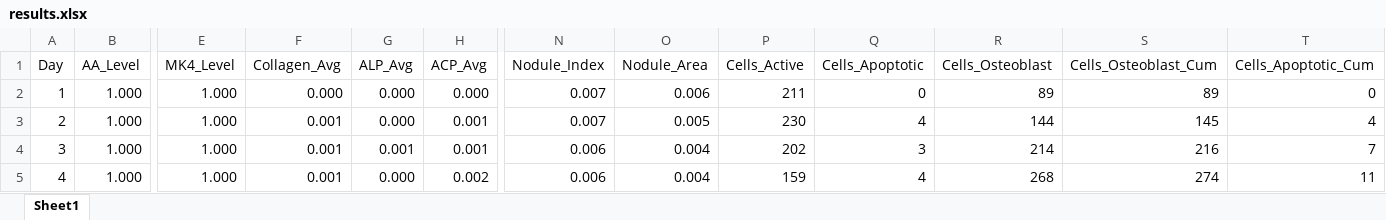
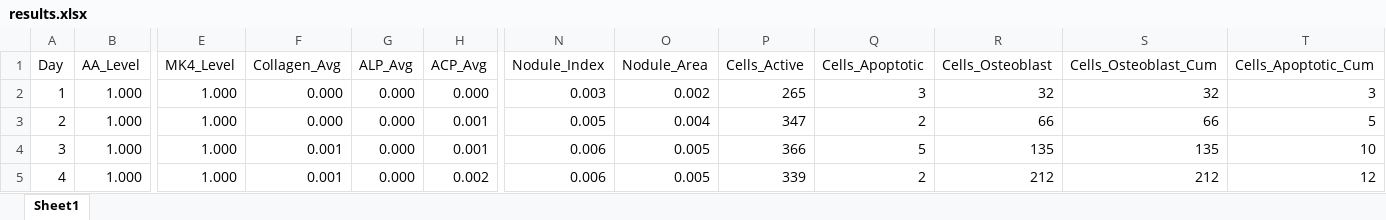
Before and after one commit to aliaslandemir/osteomin, an Excel workbook: results.xlsx, sheet Sheet1, drawn as a sheet; only a part is shown, gaps mark what is left out; values as stored, in another font and other column widths than the file's, no borders; table styles not drawn; the diff covers the shown part only; the diff names each change by its address in the sheet, - before the commit and + after, or states it on an @@ line.

```diff
--- a/results.xlsx (sheet Sheet1)
+++ b/results.xlsx (sheet Sheet1)
-N2 (Nodule_Index): 0.007
+N2 (Nodule_Index): 0.003
-O2 (Nodule_Area): 0.006
+O2 (Nodule_Area): 0.002
-P2 (Cells_Active): 211
+P2 (Cells_Active): 265
-Q2 (Cells_Apoptotic): 0
+Q2 (Cells_Apoptotic): 3
-R2 (Cells_Osteoblast): 89
+R2 (Cells_Osteoblast): 32
-S2 (Cells_Osteoblast_Cum): 89
+S2 (Cells_Osteoblast_Cum): 32
-T2 (Cells_Apoptotic_Cum): 0
+T2 (Cells_Apoptotic_Cum): 3
-F3 (Collagen_Avg): 0.001
+F3 (Collagen_Avg): 0.000
-N3 (Nodule_Index): 0.007
+N3 (Nodule_Index): 0.005
-O3 (Nodule_Area): 0.005
+O3 (Nodule_Area): 0.004
-P3 (Cells_Active): 230
+P3 (Cells_Active): 347
-Q3 (Cells_Apoptotic): 4
+Q3 (Cells_Apoptotic): 2
-R3 (Cells_Osteoblast): 144
+R3 (Cells_Osteoblast): 66
-S3 (Cells_Osteoblast_Cum): 145
+S3 (Cells_Osteoblast_Cum): 66
-T3 (Cells_Apoptotic_Cum): 4
+T3 (Cells_Apoptotic_Cum): 5
-G4 (ALP_Avg): 0.001
+G4 (ALP_Avg): 0.000
-O4:O5 (Nodule_Area): 0.004
+O4:O5 (Nodule_Area): 0.005
-P4 (Cells_Active): 202
+P4 (Cells_Active): 366
-Q4 (Cells_Apoptotic): 3
+Q4 (Cells_Apoptotic): 5
-R4 (Cells_Osteoblast): 214
+R4 (Cells_Osteoblast): 135
-S4 (Cells_Osteoblast_Cum): 216
+S4 (Cells_Osteoblast_Cum): 135
-T4 (Cells_Apoptotic_Cum): 7
+T4 (Cells_Apoptotic_Cum): 10
-P5 (Cells_Active): 159
+P5 (Cells_Active): 339
-Q5 (Cells_Apoptotic): 4
+Q5 (Cells_Apoptotic): 2
-R5 (Cells_Osteoblast): 268
+R5 (Cells_Osteoblast): 212
-S5 (Cells_Osteoblast_Cum): 274
+S5 (Cells_Osteoblast_Cum): 212
-T5 (Cells_Apoptotic_Cum): 11
+T5 (Cells_Apoptotic_Cum): 12
```
Also changed, not shown: 127 edited cells elsewhere in this sheet, 5 other files.
